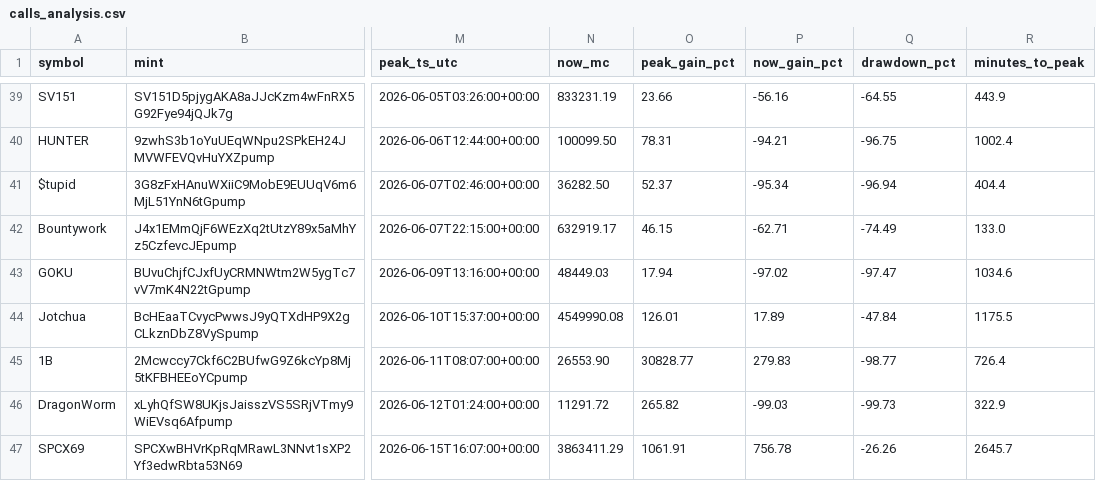
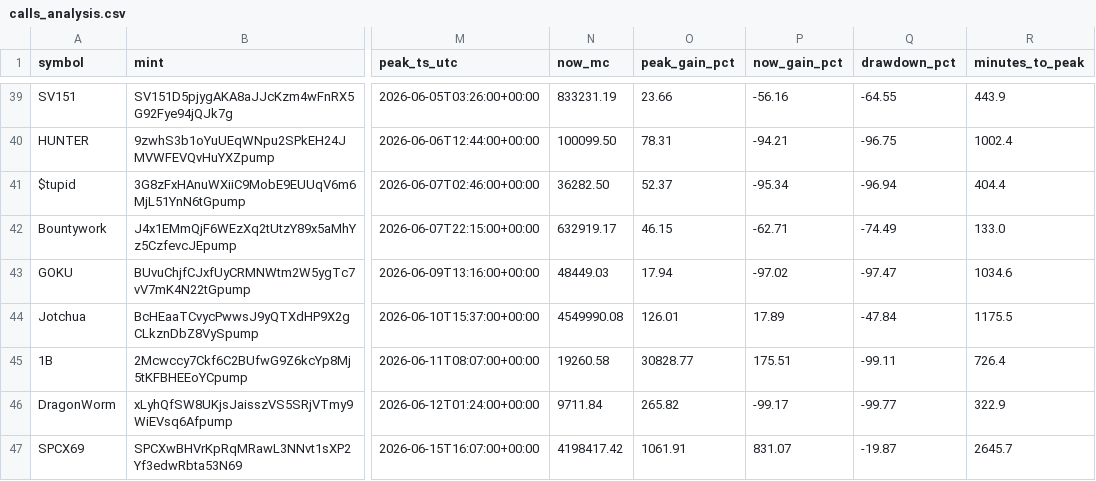
Before and after one commit to nikolan17/pumpfun-call-analyzer, a CSV file: calls_analysis.csv, drawn as a sheet; only a part is shown, gaps mark what is left out; the diff covers the shown part only; the diff names each change by its address in the sheet, - before the commit and + after, or states it on an @@ line.

```diff
--- a/calls_analysis.csv
+++ b/calls_analysis.csv
-N45 (now_mc): 26553.90
+N45 (now_mc): 19260.58
-P45 (now_gain_pct): 279.83
+P45 (now_gain_pct): 175.51
-Q45 (drawdown_pct): -98.77
+Q45 (drawdown_pct): -99.11
-N46 (now_mc): 11291.72
+N46 (now_mc): 9711.84
-P46 (now_gain_pct): -99.03
+P46 (now_gain_pct): -99.17
-Q46 (drawdown_pct): -99.73
+Q46 (drawdown_pct): -99.77
-N47 (now_mc): 3863411.29
+N47 (now_mc): 4198417.42
-P47 (now_gain_pct): 756.78
+P47 (now_gain_pct): 831.07
-Q47 (drawdown_pct): -26.26
+Q47 (drawdown_pct): -19.87
```
Also changed, not shown: 1 added row and 11 edited cells elsewhere in this file, calls_detected.csv, 1 other file.
